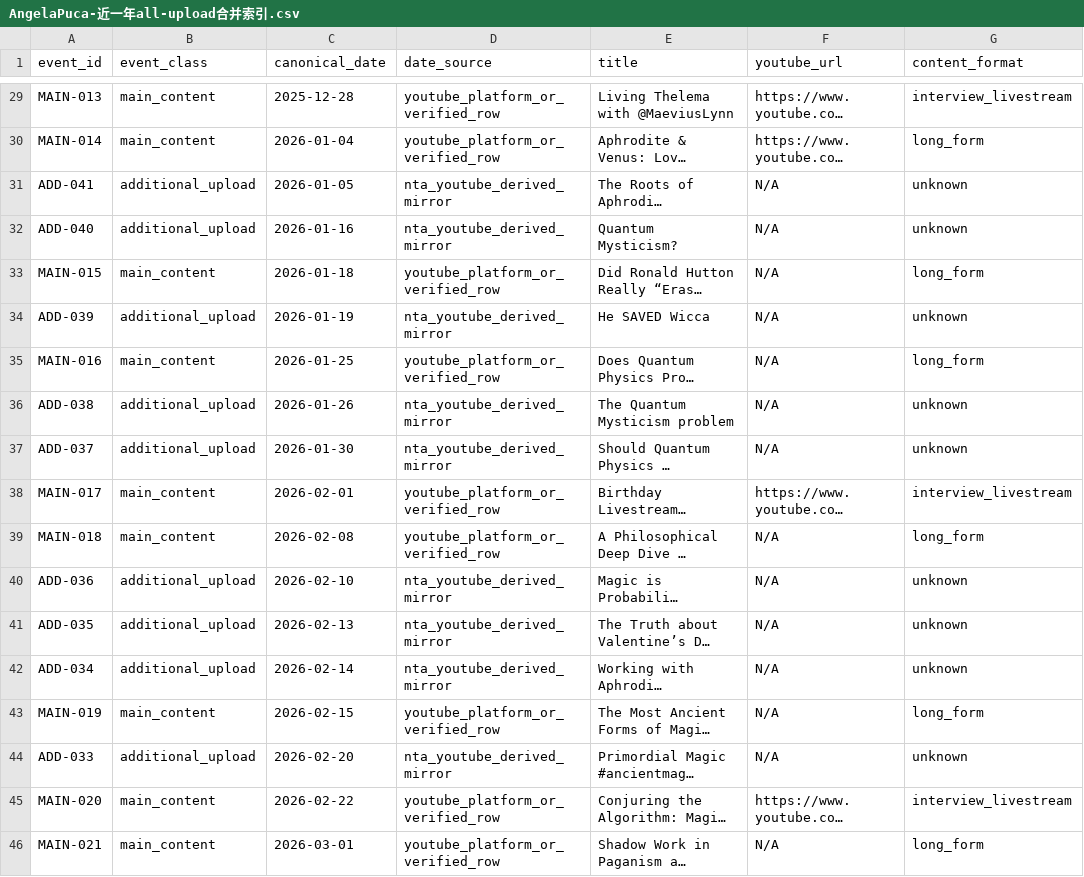
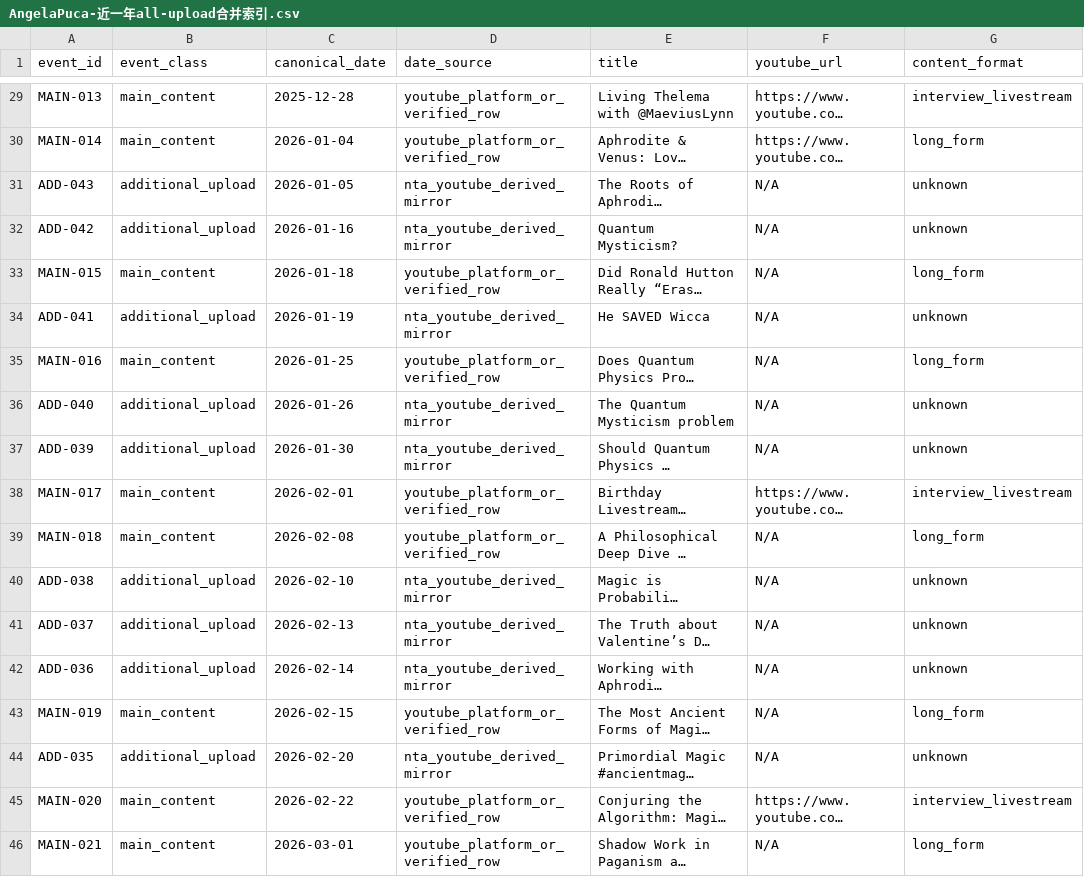
Before and after one commit to suxiaoyuan443-boop/suen-system, a CSV file: 08-动态运行/对标数据/AngelaPuca-近一年all-upload合并索引.csv, drawn as a sheet; only a part is shown, gaps mark what is left out; long unchanged cells end in …; the diff covers the shown part only; the diff names each change by its address in the sheet, - before the commit and + after, or states it on an @@ line.

```diff
--- a/08-动态运行/对标数据/AngelaPuca-近一年all-upload合并索引.csv
+++ b/08-动态运行/对标数据/AngelaPuca-近一年all-upload合并索引.csv
-A31 (event_id): ADD-041
+A31 (event_id): ADD-043
-A32 (event_id): ADD-040
+A32 (event_id): ADD-042
-A34 (event_id): ADD-039
+A34 (event_id): ADD-041
-A36 (event_id): ADD-038
+A36 (event_id): ADD-040
-A37 (event_id): ADD-037
+A37 (event_id): ADD-039
-A40 (event_id): ADD-036
+A40 (event_id): ADD-038
-A41 (event_id): ADD-035
+A41 (event_id): ADD-037
-A42 (event_id): ADD-034
+A42 (event_id): ADD-036
-A44 (event_id): ADD-033
+A44 (event_id): ADD-035
```
Also changed, not shown: 2 added rows and 35 edited cells elsewhere in this file.
